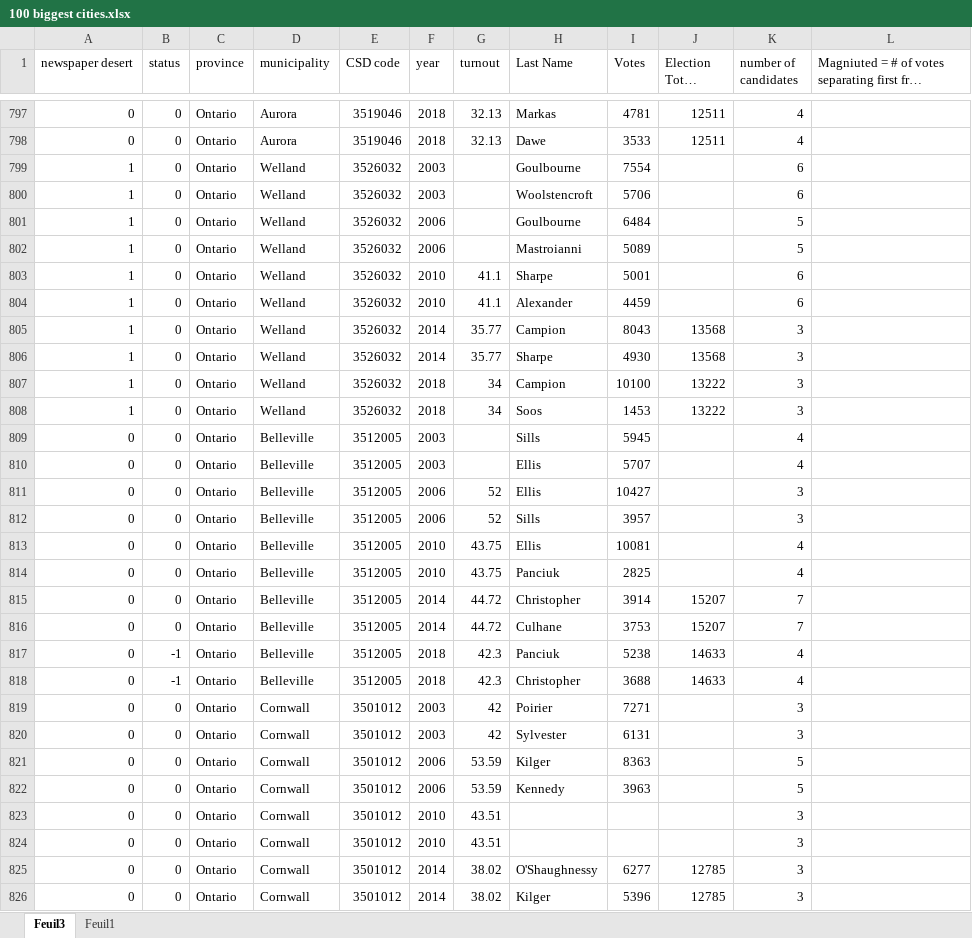
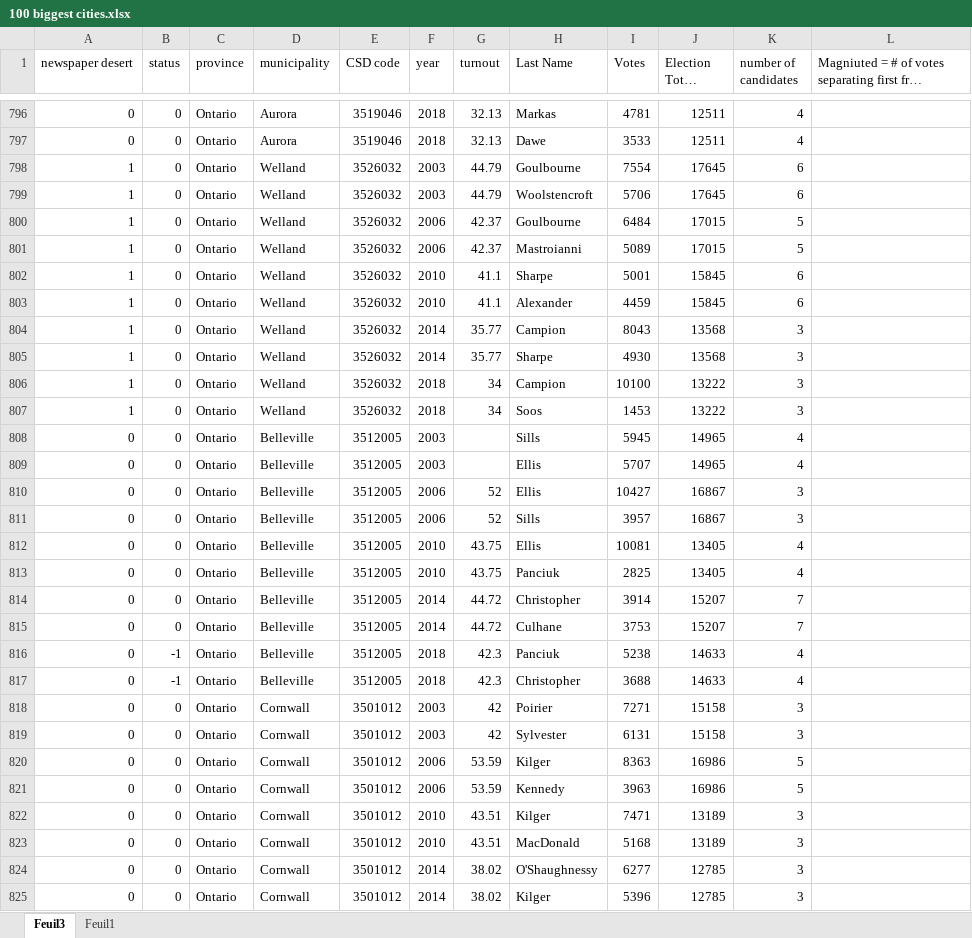
Before and after one commit to sjkiss/newspaper_closures_canada, an Excel workbook: Data/100 biggest cities.xlsx, sheet Feuil3, drawn as a sheet; only a part is shown, gaps mark what is left out; long unchanged cells end in …; values as stored, in another font and other column widths than the file's, no cell formats; addresses are those after the commit; the diff covers the shown part only; the diff names each change by its address in the sheet, - before the commit and + after, or states it on an @@ line.

```diff
--- a/Data/100 biggest cities.xlsx (sheet Feuil3)
+++ b/Data/100 biggest cities.xlsx (sheet Feuil3)
-G798:G799 (turnout): (empty)
+G798:G799 (turnout): 44.79
-J798:J799 (Election Total Votes): (empty)
+J798:J799 (Election Total Votes): 17645
-G800:G801 (turnout): (empty)
+G800:G801 (turnout): 42.37
-J800:J801 (Election Total Votes): (empty)
+J800:J801 (Election Total Votes): 17015
-J802:J803 (Election Total Votes): (empty)
+J802:J803 (Election Total Votes): 15845
-J808:J809 (Election Total Votes): (empty)
+J808:J809 (Election Total Votes): 14965
-J810:J811 (Election Total Votes): (empty)
+J810:J811 (Election Total Votes): 16867
-J812:J813 (Election Total Votes): (empty)
+J812:J813 (Election Total Votes): 13405
-J818:J819 (Election Total Votes): (empty)
+J818:J819 (Election Total Votes): 15158
-J820:J821 (Election Total Votes): (empty)
+J820:J821 (Election Total Votes): 16986
-H822 (Last Name): (empty)
+H822 (Last Name): Kilger
-I822 (Votes): (empty)
+I822 (Votes): 7471
-J822:J823 (Election Total Votes): (empty)
+J822:J823 (Election Total Votes): 13189
-H823 (Last Name): (empty)
+H823 (Last Name): MacDonald
-I823 (Votes): (empty)
+I823 (Votes): 5168
```
Also changed, not shown: 1 removed row and 79 edited cells elsewhere in this sheet, cell formats, Data/working_data_file.xlsx, 49 other files.
